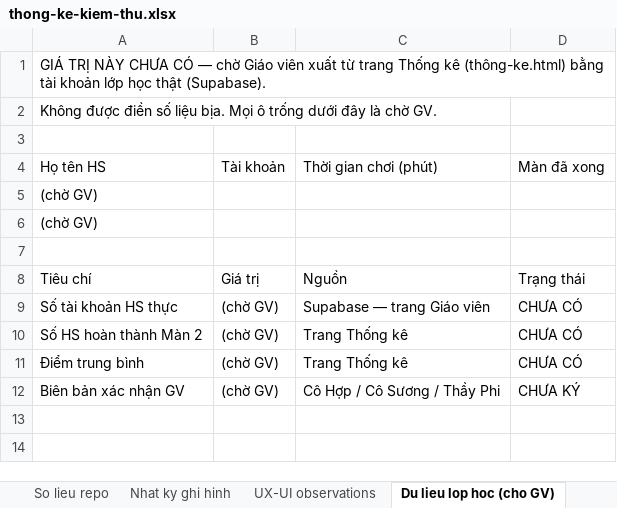
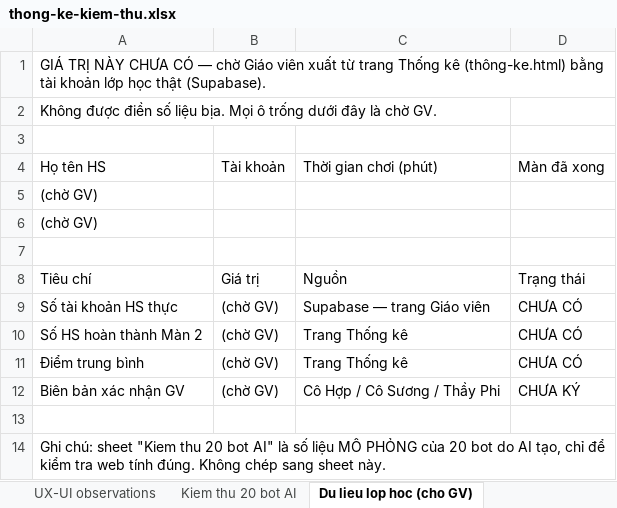
Before and after one commit to sang3232/EcoHeroes-Mission-Earth, an Excel workbook: Minh chứng kiểm thử/Result/thong-ke-kiem-thu.xlsx, sheet Du lieu lop hoc (cho GV), drawn as a sheet; values as stored, in another font and other column widths than the file's, no borders; the diff names each change by its address in the sheet, - before the commit and + after, or states it on an @@ line.

```diff
--- a/Minh chứng kiểm thử/Result/thong-ke-kiem-thu.xlsx (sheet Du lieu lop hoc (cho GV))
+++ b/Minh chứng kiểm thử/Result/thong-ke-kiem-thu.xlsx (sheet Du lieu lop hoc (cho GV))
+sheet tab: Kiem thu 20 bot AI
+row 13: (empty)
+row 14: Ghi chú: sheet "Kiem thu 20 bot AI" là số liệu MÔ PHỎNG của 20 bot do AI tạo, chỉ để kiểm tra web tính đúng. Không chép sang sheet này.
```
Also changed, not shown: sheet Test cases, sheet So lieu repo, sheet Nhat ky ghi hinh, sheet UX-UI observations, 22 other files.
